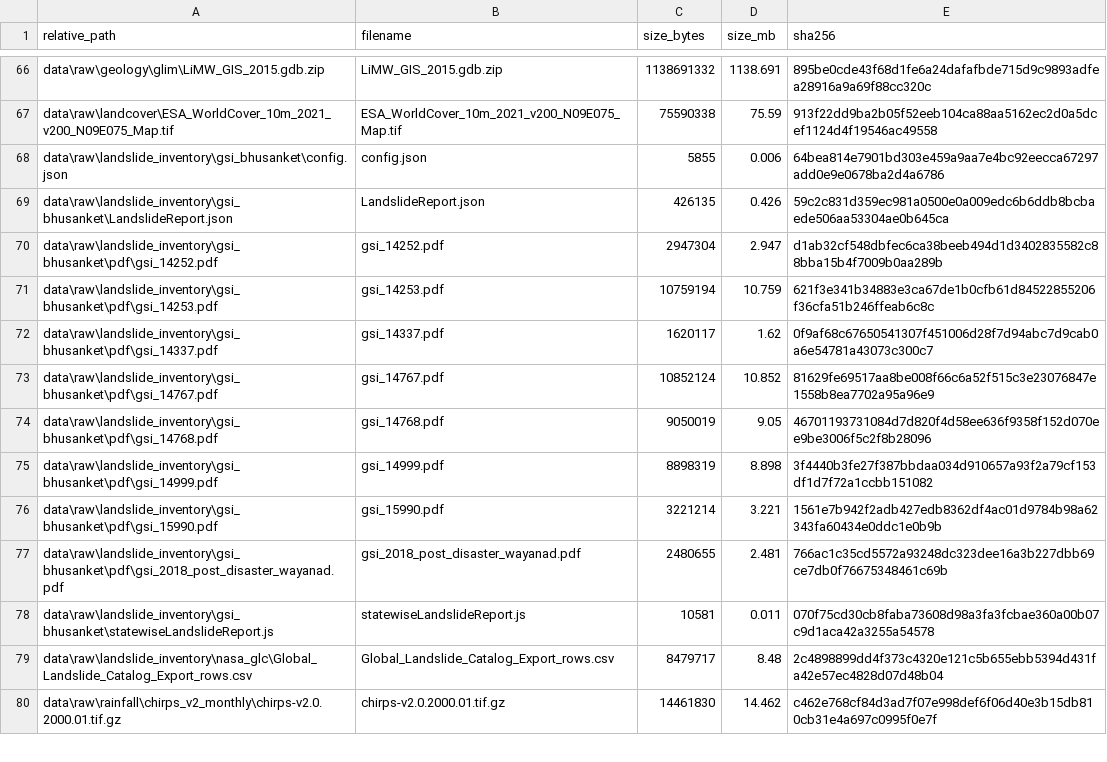
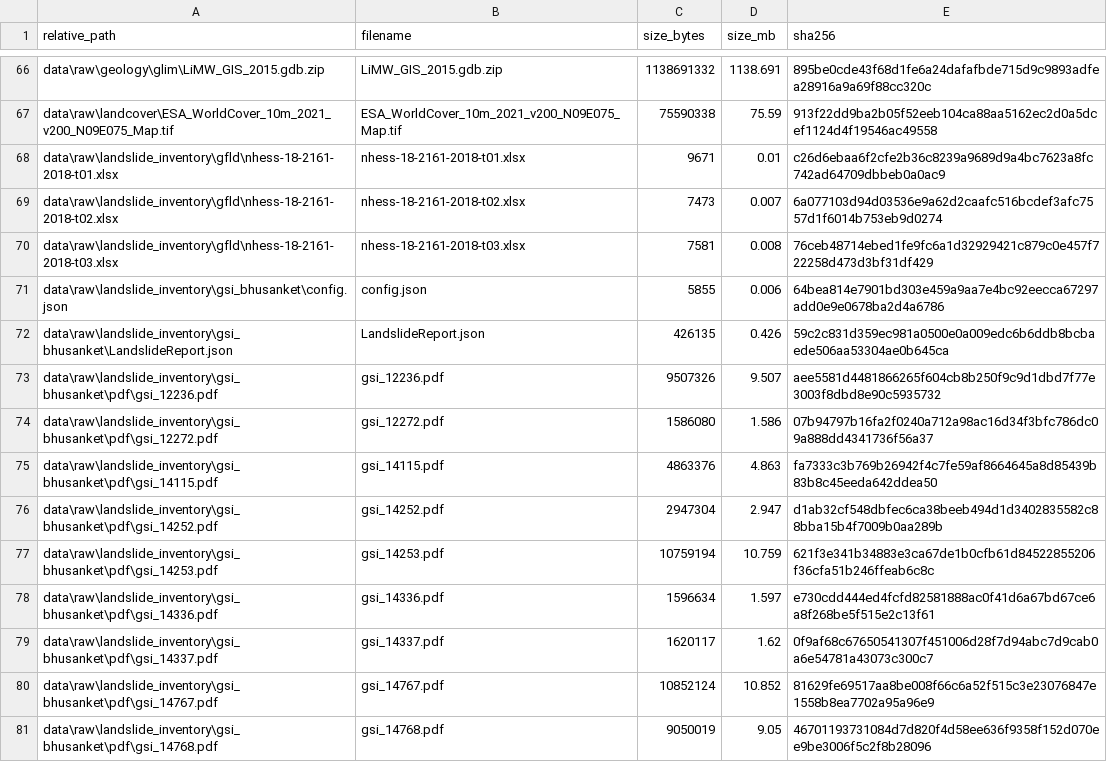
Before and after one commit to anntj08/RESQAI, a CSV file: data/file_inventory.csv, drawn as a sheet; only a part is shown, gaps mark what is left out; the shorter side is filled out with more unchanged rows; the diff covers the shown part only; the diff names each change by its address in the sheet, - before the commit and + after, or states it on an @@ line.

Commit message:
Phase 2: landslide inventory discovery, acquisition and verification (2000-2026)
Adds a verified Wayanad landslide inventory with per-record provenance. No
preprocessing, training table, synthetic data, model or metric is produced.

Sources added (8 total, 468 source records):
- GSI 14115 Landslide Inventory of Kerala, Wayanad table pp.135-148: 35 records,
  arc-second coordinates, per-event dates 1961-2009 (new parser, 13/13 spot checks)
- GSI PDLS 2024 and 2025 42-point datasheets: 2 records (Mundakkai-Chooralmala,
  Meenakshi Bridge)
- Hao/van Westen 2018 Kerala inventory (DANS, CC-BY-4.0): 331 Wayanad points
- Sreekumar et al. 2025 Table 1: 2 Wayanad events (independent verification)
- KSDMA PDNA / Memorandum / 2021 report, GFLD tables, PMC full texts

Results:
- 385 dated records (379 in-window, 6 pre-2000), 83 undated site records
- 372 in-window included records -> 371 distinct event groups
- verification: 451 SOURCE_CONFIRMED, 12 NOT_APPLICABLE, 3 SECONDARY_SOURCE_ONLY,
  1 NEEDS_REVIEW, 1 CORROBORATED
- boundary: 445 inside GADM, 10 within 5 km retained for review, 12 excluded
- duplicate crosswalk: 45 candidate pairs with measured separations; 33/35 GSI 14337
  two-decimal rows tied to arc-second rows (median 471 m), no proximity-only merges
- July 2024 coordinate resolved CORROBORATED: 495 m from an independent publication,
  4.91 km from Chooralmala vs KSDMA's stated ~5 km

Corrections made during QA (documented in docs/PHASE2_PROGRESS.md stage 8):
- crosswalk GeoSeries index bug that paired nearest geometries with wrong records
- boundary handling replaced by a measured 5 km rule (5 Vazhikkadavu rows are
  17.1-17.4 km outside and are now excluded)
- 7 dated out-of-district records were mislabelled SITE_UNDATED
- GADM area re-measured in EPSG:32643 = 2,121.0 km2
- "20 empty years" corrected to 19

New guard: scripts/p2_check_consistency.py asserts 60 figures quoted in the docs
against the CSV products; all pass.

Docs: SOURCE_DISCOVERY_REPORT.md (source landscape + gap register G1-G8),
INVENTORY_VERIFICATION_REPORT.md, PHASE2_PROGRESS.md; updated data_sources,
ACQUISITION_REPORT, data_quality_report, README, data_manifest.csv (28 datasets),
data/file_inventory.csv (431 files, 7,808.5 MB).

Blockers recorded with evidence: GSI Bhukosh unreachable, Bhusanket REST token-gated,
GSI 2019-20 Wayanad report absent from the public index (Puthumala stays secondary),
Kerala ILDM TLS failure, FABDEM timeout, GFLD event DB not redistributed.

```diff
--- a/data/file_inventory.csv
+++ b/data/file_inventory.csv
+row 68: data\raw\landslide_inventory\gfld\nhess-18-2161-2018-t01.xlsx | nhess-18-2161-2018-t01.xlsx | 9671 | 0.01 | c26d6ebaa6f2cfe2b36c8239a9689d9a4bc7623a8fc742ad64709dbbeb0a0ac9
+row 69: data\raw\landslide_inventory\gfld\nhess-18-2161-2018-t02.xlsx | nhess-18-2161-2018-t02.xlsx | 7473 | 0.007 | 6a077103d94d03536e9a62d2caafc516bcdef3afc7557d1f6014b753eb9d0274
+row 70: data\raw\landslide_inventory\gfld\nhess-18-2161-2018-t03.xlsx | nhess-18-2161-2018-t03.xlsx | 7581 | 0.008 | 76ceb48714ebed1fe9fc6a1d32929421c879c0e457f722258d473d3bf31df429
+row 73: data\raw\landslide_inventory\gsi_bhusanket\pdf\gsi_12236.pdf | gsi_12236.pdf | 9507326 | 9.507 | aee5581d4481866265f604cb8b250f9c9d1dbd7f77e3003f8dbd8e90c5935732
+row 74: data\raw\landslide_inventory\gsi_bhusanket\pdf\gsi_12272.pdf | gsi_12272.pdf | 1586080 | 1.586 | 07b94797b16fa2f0240a712a98ac16d34f3bfc786dc09a888dd4341736f56a37
+row 75: data\raw\landslide_inventory\gsi_bhusanket\pdf\gsi_14115.pdf | gsi_14115.pdf | 4863376 | 4.863 | fa7333c3b769b26942f4c7fe59af8664645a8d85439b83b8c45eeda642ddea50
+row 78: data\raw\landslide_inventory\gsi_bhusanket\pdf\gsi_14336.pdf | gsi_14336.pdf | 1596634 | 1.597 | e730cdd444ed4fcfd82581888ac0f41d6a67bd67ce6a8f268be5f515e2c13f61
```
Also changed, not shown: 20 added rows elsewhere in this file, 43 other files.
